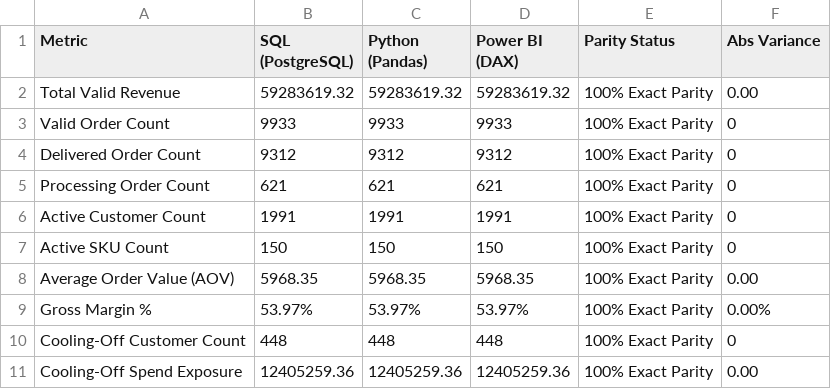
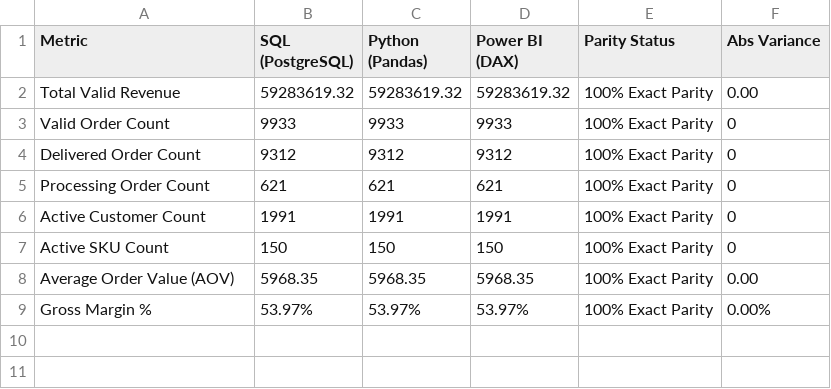
Before and after one commit to rishi-1603/E_commerce-Sales-and-Data-Analytics, a CSV file: powerbi/reconciliation_matrix.csv, drawn as a sheet; the diff names each change by its address in the sheet, - before the commit and + after, or states it on an @@ line.

Commit message:
fix: reconcile stale test count, forecast wording, and cooling-off parity rows

```diff
--- a/powerbi/reconciliation_matrix.csv
+++ b/powerbi/reconciliation_matrix.csv
-row 10: Cooling-Off Customer Count | 448 | 448 | 448 | 100% Exact Parity | 0
-row 11: Cooling-Off Spend Exposure | 12405259.36 | 12405259.36 | 12405259.36 | 100% Exact Parity | 0.00
```
Also changed, not shown: 25 other files.
